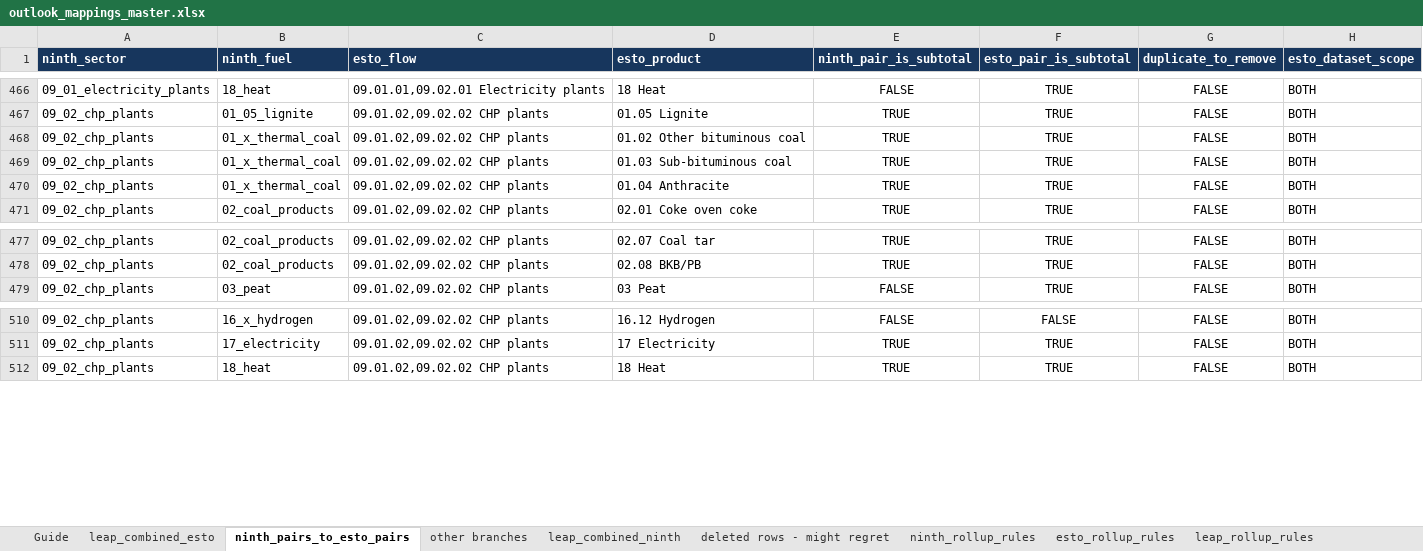
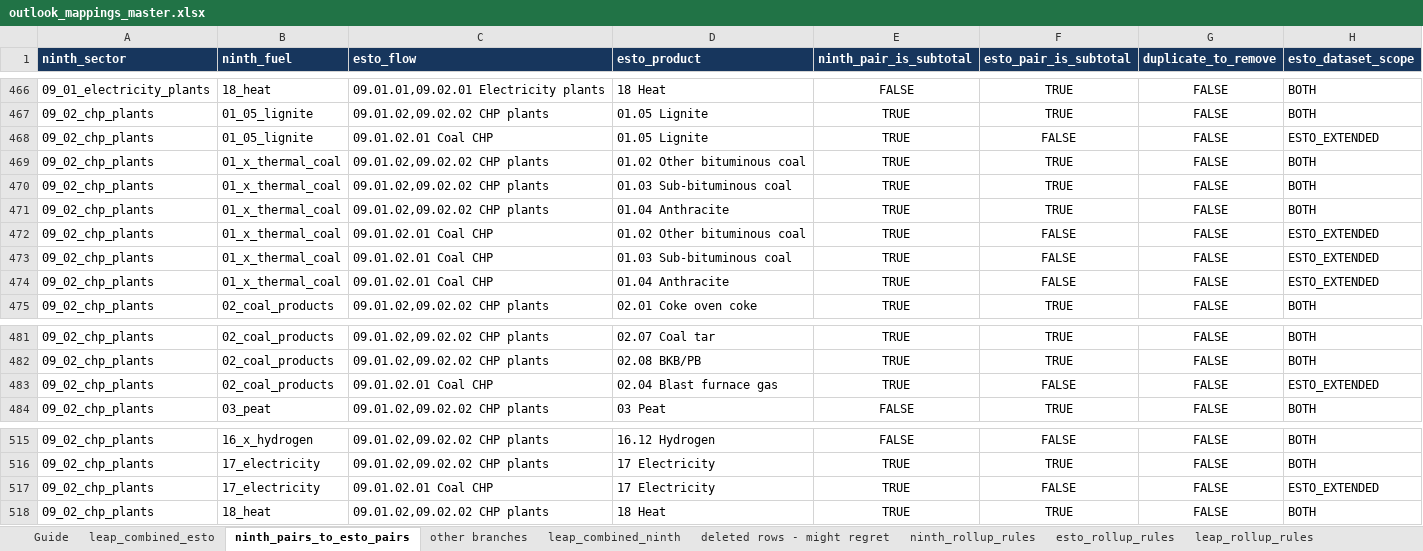
Before and after one commit to asia-pacific-energy-research-centre/leap_mappings, an Excel workbook: config/outlook_mappings_master.xlsx, sheet ninth_pairs_to_esto_pairs, drawn as a sheet; only a part is shown, gaps mark what is left out; values as stored, in another font and other column widths than the file's, no borders; the diff names each change by its address in the sheet, - before the commit and + after, or states it on an @@ line.

Commit message:
codex: accept detailed LEAP balance branches
Verified with 57 focused tests, the full Common ESTO pipeline, and the AUS mixed legacy/detailed export.

```diff
--- a/config/outlook_mappings_master.xlsx (sheet ninth_pairs_to_esto_pairs)
+++ b/config/outlook_mappings_master.xlsx (sheet ninth_pairs_to_esto_pairs)
+row 468: 09_02_chp_plants | 01_05_lignite | 09.01.02.01 Coal CHP | 01.05 Lignite | TRUE | FALSE | FALSE | ESTO_EXTENDED
+row 472: 09_02_chp_plants | 01_x_thermal_coal | 09.01.02.01 Coal CHP | 01.02 Other bituminous coal | TRUE | FALSE | FALSE | ESTO_EXTENDED
+row 473: 09_02_chp_plants | 01_x_thermal_coal | 09.01.02.01 Coal CHP | 01.03 Sub-bituminous coal | TRUE | FALSE | FALSE | ESTO_EXTENDED
+row 474: 09_02_chp_plants | 01_x_thermal_coal | 09.01.02.01 Coal CHP | 01.04 Anthracite | TRUE | FALSE | FALSE | ESTO_EXTENDED
+row 483: 09_02_chp_plants | 02_coal_products | 09.01.02.01 Coal CHP | 02.04 Blast furnace gas | TRUE | FALSE | FALSE | ESTO_EXTENDED
+row 517: 09_02_chp_plants | 17_electricity | 09.01.02.01 Coal CHP | 17 Electricity | TRUE | FALSE | FALSE | ESTO_EXTENDED
```
Also changed, not shown: sheet leap_combined_esto, sheet leap_combined_ninth, 13 other files.
